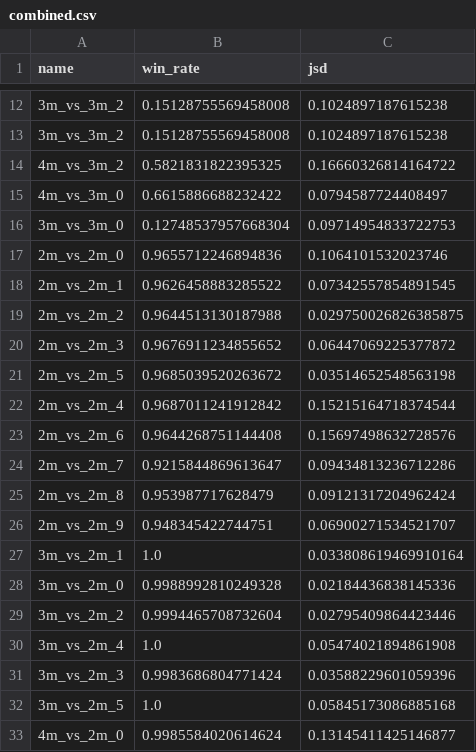
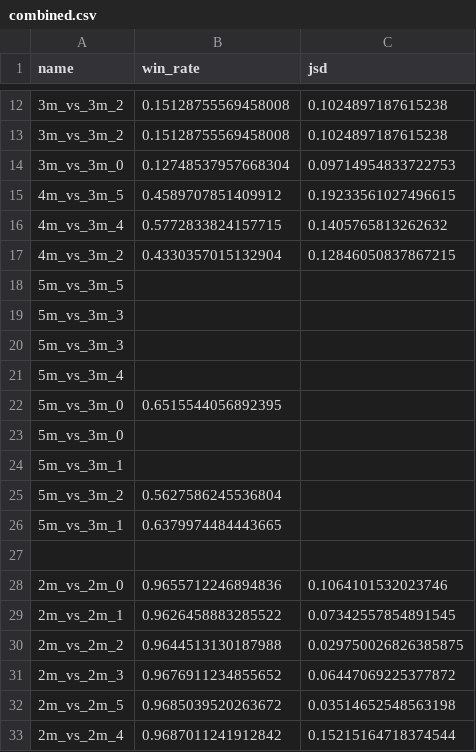
Before and after one commit to emieczkowski/JaxMARL, a CSV file: smac_expt2/combined.csv, drawn as a sheet; only a part is shown, gaps mark what is left out; the shorter side is filled out with more unchanged rows.

```diff
--- a/smac_expt2/combined.csv
+++ b/smac_expt2/combined.csv
@@ -13,5 +13,16 @@ name,win_rate,jsd
 3m_vs_3m_2,0.15128755569458008,0.1024897187615238
-4m_vs_3m_2,0.5821831822395325,0.16660326814164722
-4m_vs_3m_0,0.6615886688232422,0.0794587724408497
 3m_vs_3m_0,0.12748537957668304,0.09714954833722753
+4m_vs_3m_5,0.4589707851409912,0.19233561027496615
+4m_vs_3m_4,0.5772833824157715,0.1405765813262632
+4m_vs_3m_2,0.4330357015132904,0.12846050837867215
+5m_vs_3m_5,,
+5m_vs_3m_3,,
+5m_vs_3m_3,,
+5m_vs_3m_4,,
+5m_vs_3m_0,0.6515544056892395,
+5m_vs_3m_0,,
+5m_vs_3m_1,,
+5m_vs_3m_2,0.5627586245536804,
+5m_vs_3m_1,0.6379974484443665,
+
 2m_vs_2m_0,0.9655712246894836,0.1064101532023746
```
Also changed, not shown: smac_expt2/3enemies.csv, 1 other file.
